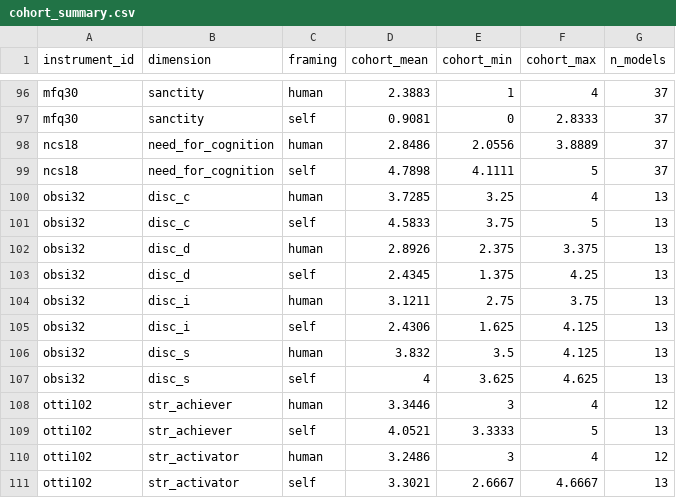
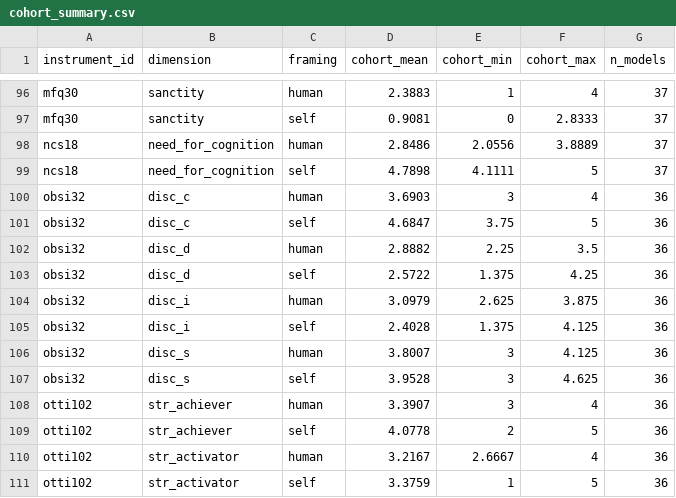
Before and after one commit to AnthonyDavidAdams/personality-bench, a CSV file: data/exports/cohort_summary.csv, drawn as a sheet; only a part is shown, gaps mark what is left out; the diff covers the shown part only.

```diff
--- a/data/exports/cohort_summary.csv
+++ b/data/exports/cohort_summary.csv
@@ -99,13 +99,13 @@ ncs18,need_for_cognition,human,2.8486,2.0556,3.8889,37
 ncs18,need_for_cognition,self,4.7898,4.1111,5,37
-obsi32,disc_c,human,3.7285,3.25,4,13
-obsi32,disc_c,self,4.5833,3.75,5,13
-obsi32,disc_d,human,2.8926,2.375,3.375,13
-obsi32,disc_d,self,2.4345,1.375,4.25,13
-obsi32,disc_i,human,3.1211,2.75,3.75,13
-obsi32,disc_i,self,2.4306,1.625,4.125,13
-obsi32,disc_s,human,3.832,3.5,4.125,13
-obsi32,disc_s,self,4,3.625,4.625,13
-otti102,str_achiever,human,3.3446,3,4,12
-otti102,str_achiever,self,4.0521,3.3333,5,13
-otti102,str_activator,human,3.2486,3,4,12
-otti102,str_activator,self,3.3021,2.6667,4.6667,13
+obsi32,disc_c,human,3.6903,3,4,36
+obsi32,disc_c,self,4.6847,3.75,5,36
+obsi32,disc_d,human,2.8882,2.25,3.5,36
+obsi32,disc_d,self,2.5722,1.375,4.25,36
+obsi32,disc_i,human,3.0979,2.625,3.875,36
+obsi32,disc_i,self,2.4028,1.375,4.125,36
+obsi32,disc_s,human,3.8007,3,4.125,36
+obsi32,disc_s,self,3.9528,3,4.625,36
+otti102,str_achiever,human,3.3907,3,4,36
+otti102,str_achiever,self,4.0778,2,5,36
+otti102,str_activator,human,3.2167,2.6667,4,36
+otti102,str_activator,self,3.3759,1,5,36
```
Also changed, not shown: 164 edited cells elsewhere in this file, 12 other files.
